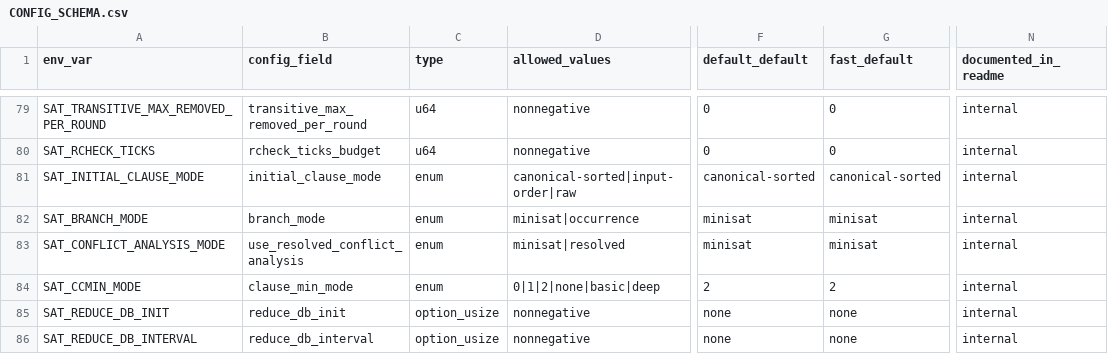
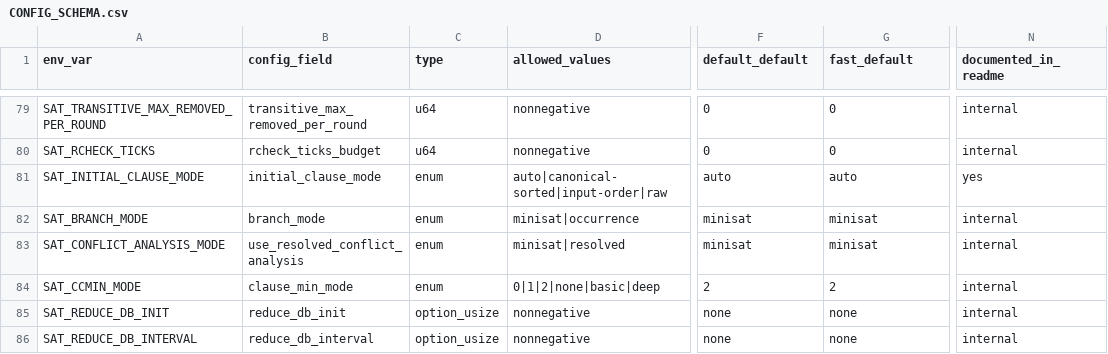
Before and after one commit to bjlkeng/SAT-playground, a CSV file: solver/11-kissat-port/CONFIG_SCHEMA.csv, drawn as a sheet; only a part is shown, gaps mark what is left out; the diff names each change by its address in the sheet, - before the commit and + after, or states it on an @@ line.

Commit message:
SAT-playground-vmn: gate initial clause order

```diff
--- a/solver/11-kissat-port/CONFIG_SCHEMA.csv
+++ b/solver/11-kissat-port/CONFIG_SCHEMA.csv
-D81 (allowed_values): canonical-sorted|input-order|raw
+D81 (allowed_values): auto|canonical-sorted|input-order|raw
-F81 (default_default): canonical-sorted
+F81 (default_default): auto
-G81 (fast_default): canonical-sorted
+G81 (fast_default): auto
-N81 (documented_in_readme): internal
+N81 (documented_in_readme): yes
```
Also changed, not shown: 7 other files.
